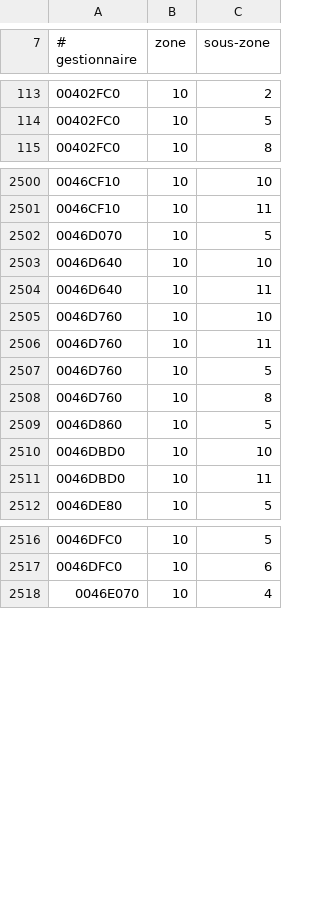
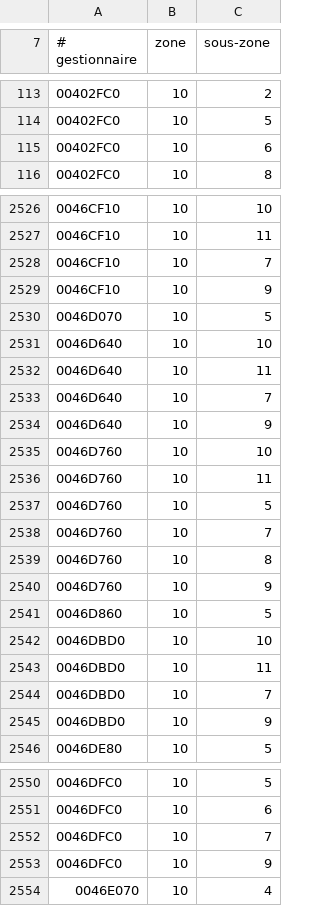
Before and after one commit to ChatgaraTech/OpenForesia, a TSV file: Documentation/Etat/handlers-exerces.tsv, drawn as a sheet; only a part is shown, gaps mark what is left out; the diff covers the shown part only.

```diff
--- a/Documentation/Etat/handlers-exerces.tsv
+++ b/Documentation/Etat/handlers-exerces.tsv
@@ -114,2 +114,3 @@
 00402FC0	10	5
+00402FC0	10	6
 00402FC0	10	8
@@ -2501,2 +2527,4 @@
 0046CF10	10	11
+0046CF10	10	7
+0046CF10	10	9
 0046D070	10	5
@@ -2504,2 +2532,4 @@
 0046D640	10	11
+0046D640	10	7
+0046D640	10	9
 0046D760	10	10
@@ -2507,3 +2537,5 @@
 0046D760	10	5
+0046D760	10	7
 0046D760	10	8
+0046D760	10	9
 0046D860	10	5
@@ -2511,2 +2543,4 @@
 0046DBD0	10	11
+0046DBD0	10	7
+0046DBD0	10	9
 0046DE80	10	5
@@ -2517,2 +2551,4 @@
 0046DFC0	10	6
+0046DFC0	10	7
+0046DFC0	10	9
 0046E070	10	4
```
Also changed, not shown: 44 added rows elsewhere in this file, Documentation/Etat/objets-exerces.tsv, Documentation/Etat/sorts-exerces.tsv, 3 other files.
